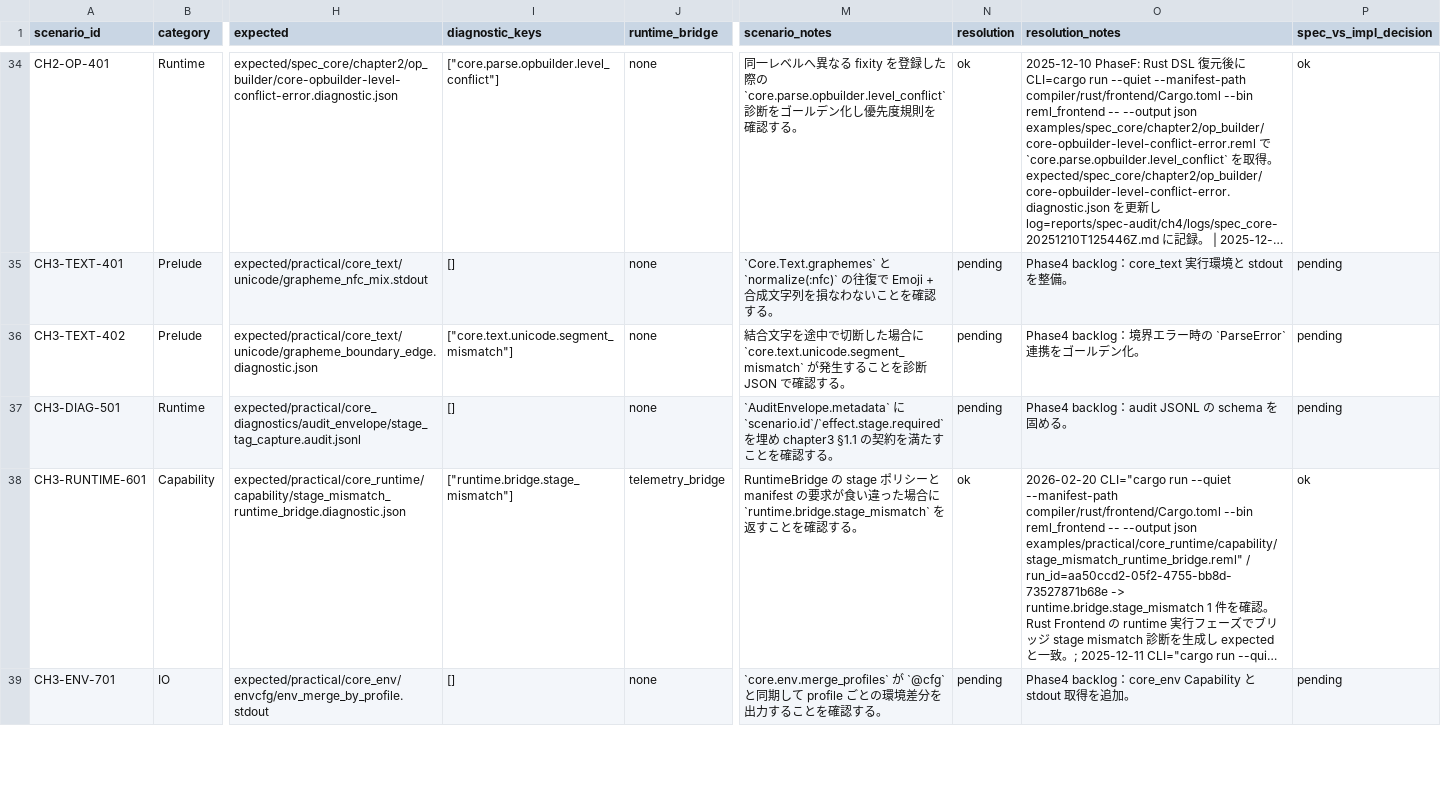
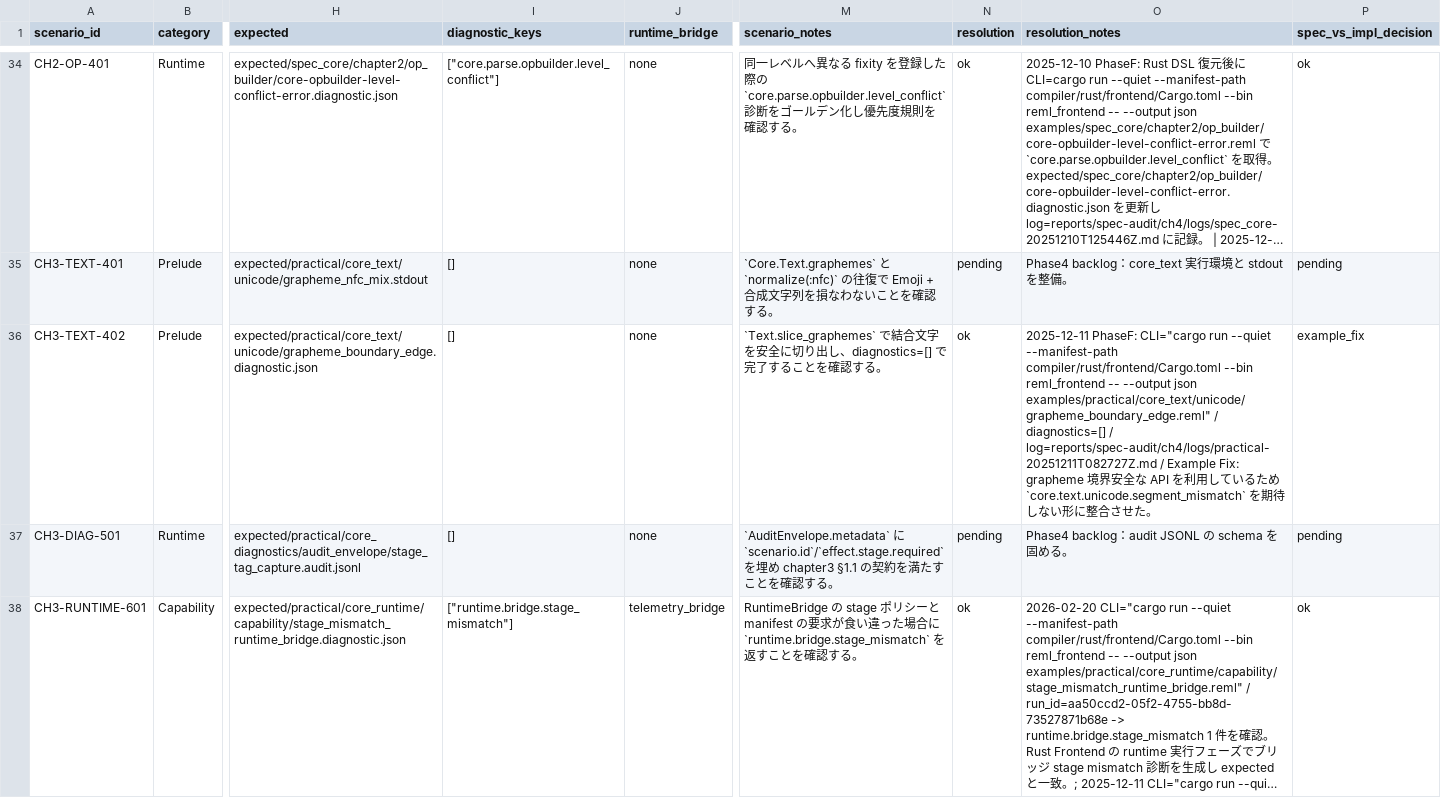
Before and after one commit to dolphilia/reml, a CSV file: docs/plans/bootstrap-roadmap/assets/phase4-scenario-matrix.csv, drawn as a sheet; only a part is shown, gaps mark what is left out; the shorter side is filled out with more unchanged rows; long unchanged cells end in …; the diff names each change by its address in the sheet, - before the commit and + after, or states it on an @@ line.

```diff
--- a/docs/plans/bootstrap-roadmap/assets/phase4-scenario-matrix.csv
+++ b/docs/plans/bootstrap-roadmap/assets/phase4-scenario-matrix.csv
-I36 (diagnostic_keys): ["core.text.unicode.segment_mismatch"]
+I36 (diagnostic_keys): []
-M36 (scenario_notes): 結合文字を途中で切断した場合に `core.text.unicode.segment_mismatch` が発生することを診断 JSON で確認する…
+M36 (scenario_notes): `Text.slice_graphemes` で結合文字を安全に切り出し、diagnostics=[] で完了することを確認する…
-N36 (resolution): pending
+N36 (resolution): ok
-O36 (resolution_notes): Phase4 backlog：境界エラー時の `ParseError` 連携をゴールデン化。
+O36 (resolution_notes): 2025-12-11 PhaseF: CLI="cargo run --quiet --manifest-path compiler/rust/frontend/Cargo.toml --bin reml_frontend -- --output json examples/practical/core_text/unicode/grapheme_boundary_edge.reml" / diagnostics=[] / log=reports/spec-audit/ch4/logs/practical-20251211T082727Z.md / Example Fix: grapheme 境界安全な API を利用しているため `core.text.unicode.segment_mismatch` を期待しない形に整合させた。
-P36 (spec_vs_impl_decision): pending
+P36 (spec_vs_impl_decision): example_fix
```
Also changed, not shown: 5 other files.
